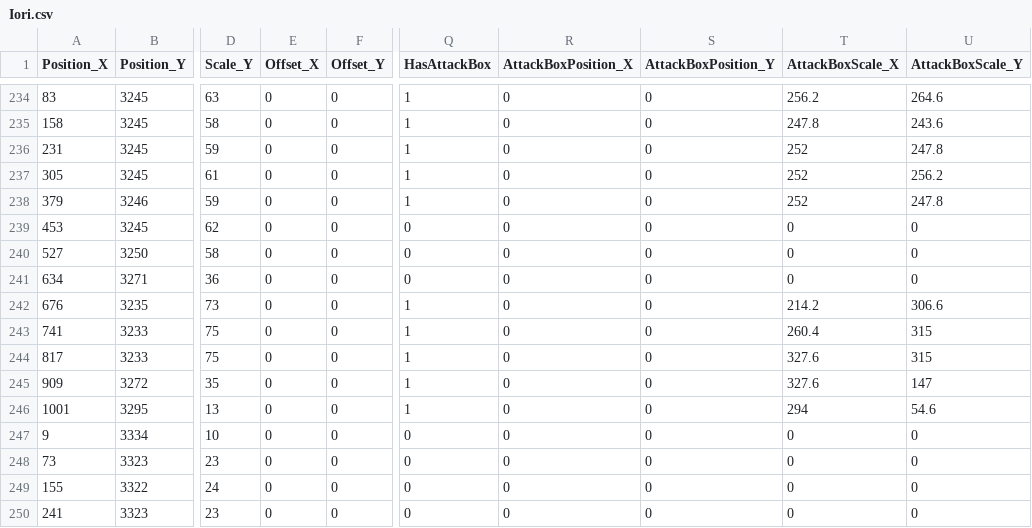
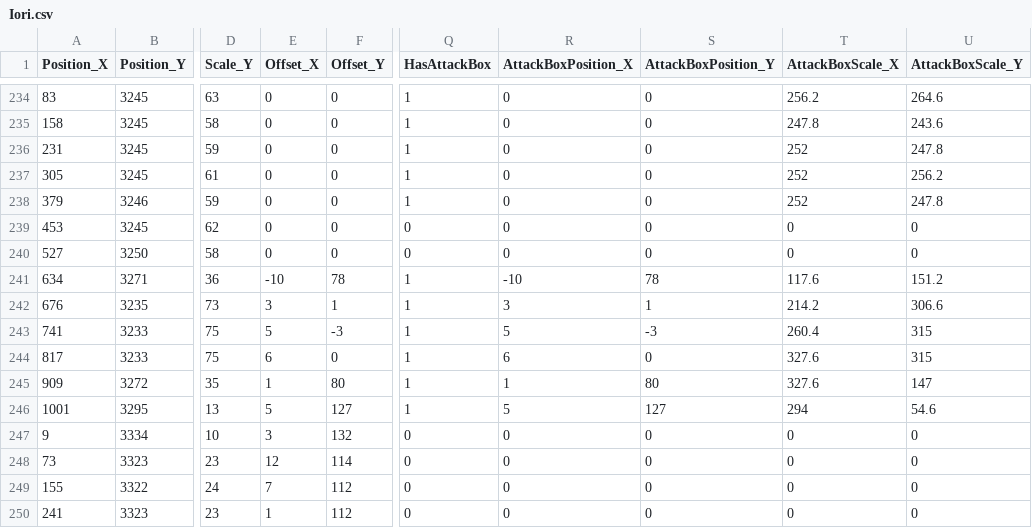
Before and after one commit to JinwookChei/TheKingOfFighters, a CSV file: ContentsResource/Iori.csv, drawn as a sheet; only a part is shown, gaps mark what is left out; the diff covers the shown part only; the diff names each change by its address in the sheet, - before the commit and + after, or states it on an @@ line.

Commit message:
Update : iori YamiBarai

```diff
--- a/ContentsResource/Iori.csv
+++ b/ContentsResource/Iori.csv
-E241 (Offset_X): 0
+E241 (Offset_X): -10
-F241 (Offset_Y): 0
+F241 (Offset_Y): 78
-Q241 (HasAttackBox): 0
+Q241 (HasAttackBox): 1
-R241 (AttackBoxPosition_X): 0
+R241 (AttackBoxPosition_X): -10
-S241 (AttackBoxPosition_Y): 0
+S241 (AttackBoxPosition_Y): 78
-T241 (AttackBoxScale_X): 0
+T241 (AttackBoxScale_X): 117.6
-U241 (AttackBoxScale_Y): 0
+U241 (AttackBoxScale_Y): 151.2
-E242 (Offset_X): 0
+E242 (Offset_X): 3
-F242 (Offset_Y): 0
+F242 (Offset_Y): 1
-R242 (AttackBoxPosition_X): 0
+R242 (AttackBoxPosition_X): 3
-S242 (AttackBoxPosition_Y): 0
+S242 (AttackBoxPosition_Y): 1
-E243 (Offset_X): 0
+E243 (Offset_X): 5
-F243 (Offset_Y): 0
+F243 (Offset_Y): -3
-R243 (AttackBoxPosition_X): 0
+R243 (AttackBoxPosition_X): 5
-S243 (AttackBoxPosition_Y): 0
+S243 (AttackBoxPosition_Y): -3
-E244 (Offset_X): 0
+E244 (Offset_X): 6
-R244 (AttackBoxPosition_X): 0
+R244 (AttackBoxPosition_X): 6
-E245 (Offset_X): 0
+E245 (Offset_X): 1
-F245 (Offset_Y): 0
+F245 (Offset_Y): 80
-R245 (AttackBoxPosition_X): 0
+R245 (AttackBoxPosition_X): 1
-S245 (AttackBoxPosition_Y): 0
+S245 (AttackBoxPosition_Y): 80
-E246 (Offset_X): 0
+E246 (Offset_X): 5
-F246 (Offset_Y): 0
+F246 (Offset_Y): 127
-R246 (AttackBoxPosition_X): 0
+R246 (AttackBoxPosition_X): 5
-S246 (AttackBoxPosition_Y): 0
+S246 (AttackBoxPosition_Y): 127
-E247 (Offset_X): 0
+E247 (Offset_X): 3
-F247 (Offset_Y): 0
+F247 (Offset_Y): 132
-E248 (Offset_X): 0
+E248 (Offset_X): 12
-F248 (Offset_Y): 0
+F248 (Offset_Y): 114
-E249 (Offset_X): 0
+E249 (Offset_X): 7
-F249:F250 (Offset_Y): 0
+F249:F250 (Offset_Y): 112
-E250 (Offset_X): 0
+E250 (Offset_X): 1
```
Also changed, not shown: 6 edited cells elsewhere in this file, 3 other files.
